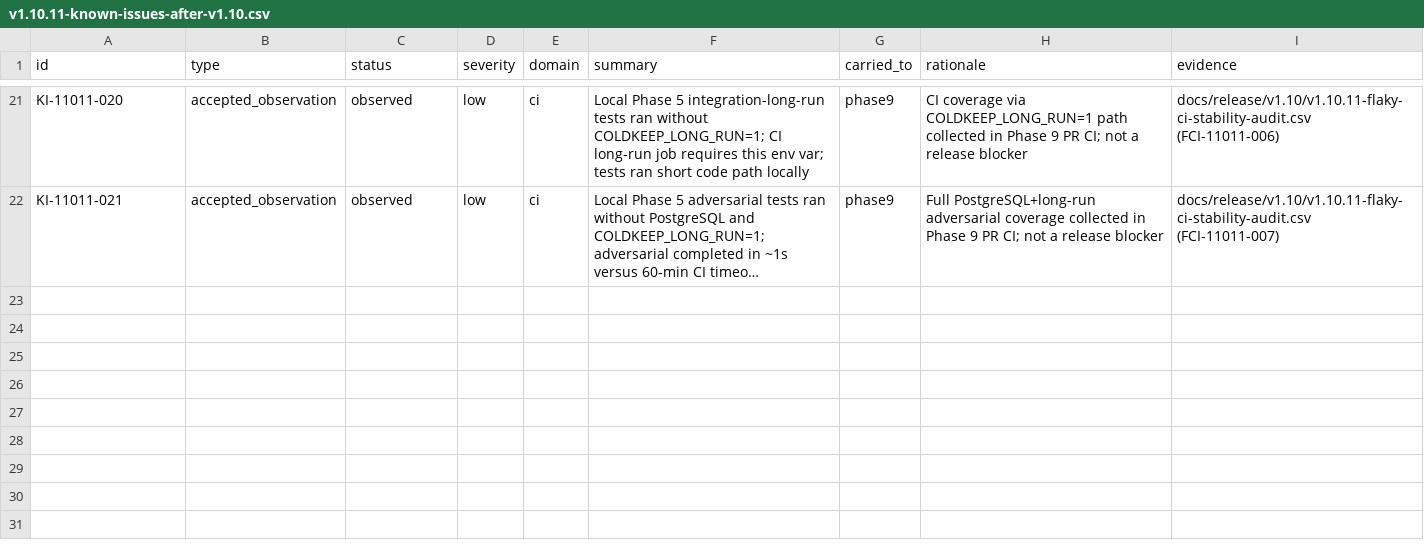
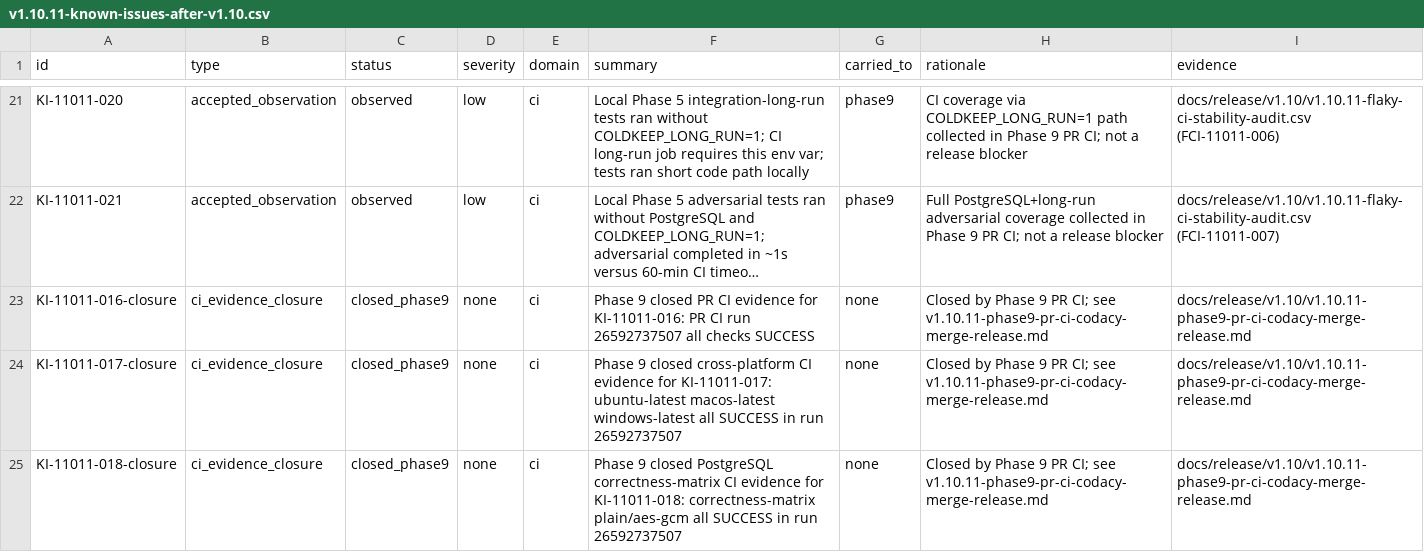
Before and after one commit to franchoy/coldkeep, a CSV file: docs/release/v1.10/v1.10.11-known-issues-after-v1.10.csv, drawn as a sheet; only a part is shown, gaps mark what is left out; long unchanged cells end in …; the diff names each change by its address in the sheet, - before the commit and + after, or states it on an @@ line.

```diff
--- a/docs/release/v1.10/v1.10.11-known-issues-after-v1.10.csv
+++ b/docs/release/v1.10/v1.10.11-known-issues-after-v1.10.csv
+row 23: KI-11011-016-closure | ci_evidence_closure | closed_phase9 | none | ci | Phase 9 closed PR CI evidence for KI-11011-016: PR CI run 26592737507 all checks SUCCESS | none | Closed by Phase 9 PR CI; see v1.10.11-phase9-pr-ci-codacy-merge-release.md | docs/release/v1.10/v1.10.11-phase9-pr-ci-codacy-merge-release.md
+row 24: KI-11011-017-closure | ci_evidence_closure | closed_phase9 | none | ci | Phase 9 closed cross-platform CI evidence for KI-11011-017: ubuntu-latest macos-latest windows-latest all SUCCESS in run 26592737507 | none | Closed by Phase 9 PR CI; see v1.10.11-phase9-pr-ci-codacy-merge-release.md | docs/release/v1.10/v1.10.11-phase9-pr-ci-codacy-merge-release.md
+row 25: KI-11011-018-closure | ci_evidence_closure | closed_phase9 | none | ci | Phase 9 closed PostgreSQL correctness-matrix CI evidence for KI-11011-018: correctness-matrix plain/aes-gcm all SUCCESS in run 26592737507 | none | Closed by Phase 9 PR CI; see v1.10.11-phase9-pr-ci-codacy-merge-release.md | docs/release/v1.10/v1.10.11-phase9-pr-ci-codacy-merge-release.md
```
Also changed, not shown: 13 other files.
